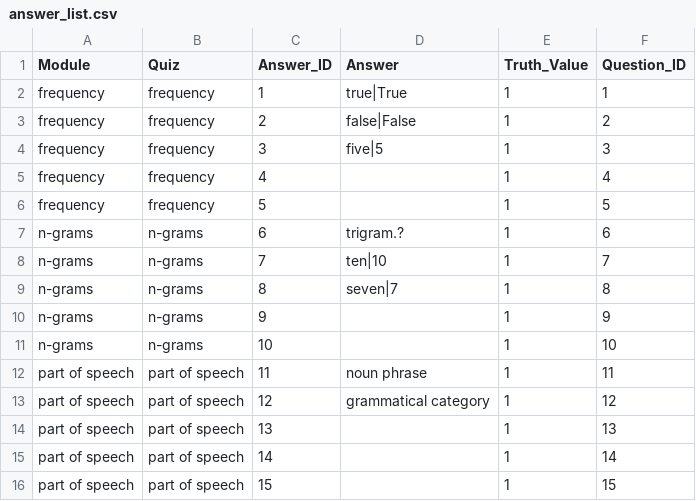
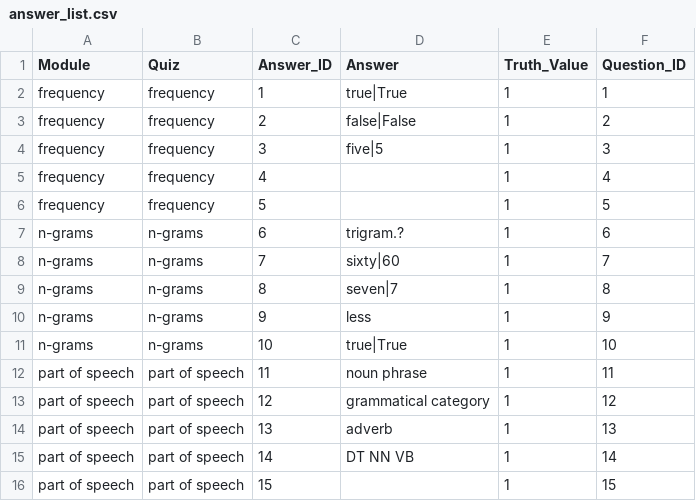
Before and after one commit to arizona-hlt/ling-sleuth, a CSV file: app/answer_list.csv, drawn as a sheet.

```diff
--- a/app/answer_list.csv
+++ b/app/answer_list.csv
@@ -7,10 +7,10 @@ frequency	frequency	5		1	5
 n-grams	n-grams	6	trigram.?	1	6
-n-grams	n-grams	7	ten|10	1	7
+n-grams	n-grams	7	sixty|60	1	7
 n-grams	n-grams	8	seven|7	1	8
-n-grams	n-grams	9		1	9
-n-grams	n-grams	10		1	10
+n-grams	n-grams	9	less	1	9
+n-grams	n-grams	10	true|True	1	10
 part of speech	part of speech	11	noun phrase	1	11
 part of speech	part of speech	12	grammatical category	1	12
-part of speech	part of speech	13		1	13
-part of speech	part of speech	14		1	14
+part of speech	part of speech	13	adverb	1	13
+part of speech	part of speech	14	DT NN VB	1	14
 part of speech	part of speech	15		1	15
```
Also changed, not shown: app/question_list.csv, 4 other files.
